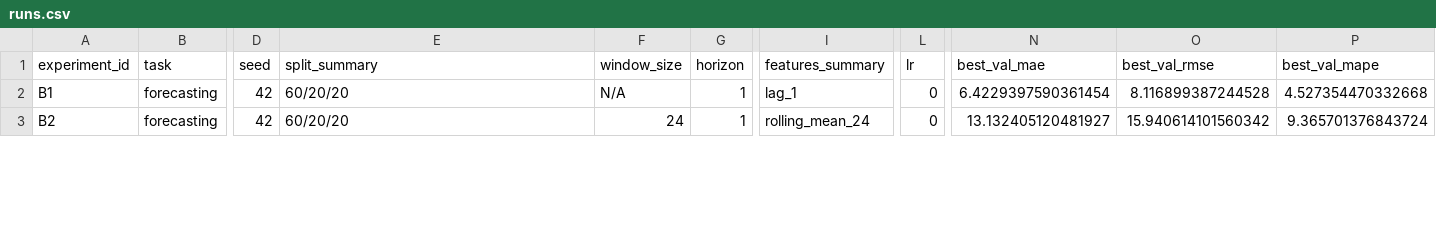
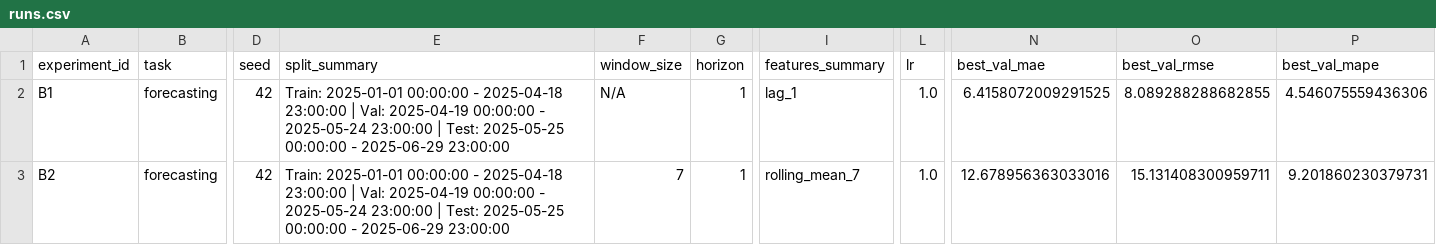
Before and after one commit to daririr/aie-group-3, a CSV file: homeworks/HW12/artifacts/runs.csv, drawn as a sheet; only a part is shown, gaps mark what is left out; the diff covers the shown part only; the diff names each change by its address in the sheet, - before the commit and + after, or states it on an @@ line.

Commit message:
HW12 fixed: Added lag_7/14, rolling_7, corrected split_summary and lr in runs.csv. Best model: GRU

```diff
--- a/homeworks/HW12/artifacts/runs.csv
+++ b/homeworks/HW12/artifacts/runs.csv
-E2:E3 (split_summary): 60/20/20
+E2:E3 (split_summary): Train: 2025-01-01 00:00:00 - 2025-04-18 23:00:00 | Val: 2025-04-19 00:00:00 - 2025-05-24 23:00:00 | Test: 2025-05-25 00:00:00 - 2025-06-29 23:00:00
-L2:L3 (lr): 0
+L2:L3 (lr): 1.0
-N2 (best_val_mae): 6.4229397590361454
+N2 (best_val_mae): 6.4158072009291525
-O2 (best_val_rmse): 8.116899387244528
+O2 (best_val_rmse): 8.089288288682855
-P2 (best_val_mape): 4.527354470332668
+P2 (best_val_mape): 4.546075559436306
-F3 (window_size): 24
+F3 (window_size): 7
-I3 (features_summary): rolling_mean_24
+I3 (features_summary): rolling_mean_7
-N3 (best_val_mae): 13.132405120481927
+N3 (best_val_mae): 12.678956363033016
-O3 (best_val_rmse): 15.940614101560342
+O3 (best_val_rmse): 15.131408300959711
-P3 (best_val_mape): 9.365701376843724
+P3 (best_val_mape): 9.201860230379731
```
Also changed, not shown: 15 edited cells elsewhere in this file, 7 other files.
